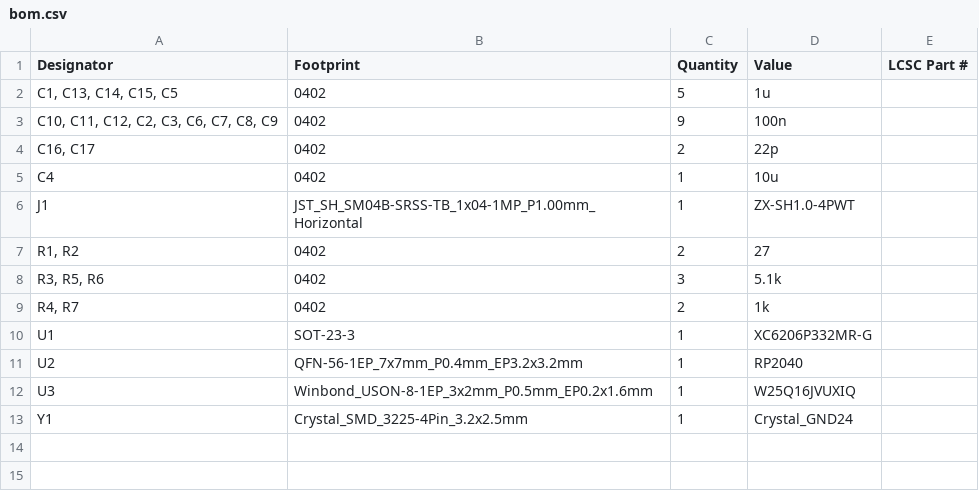
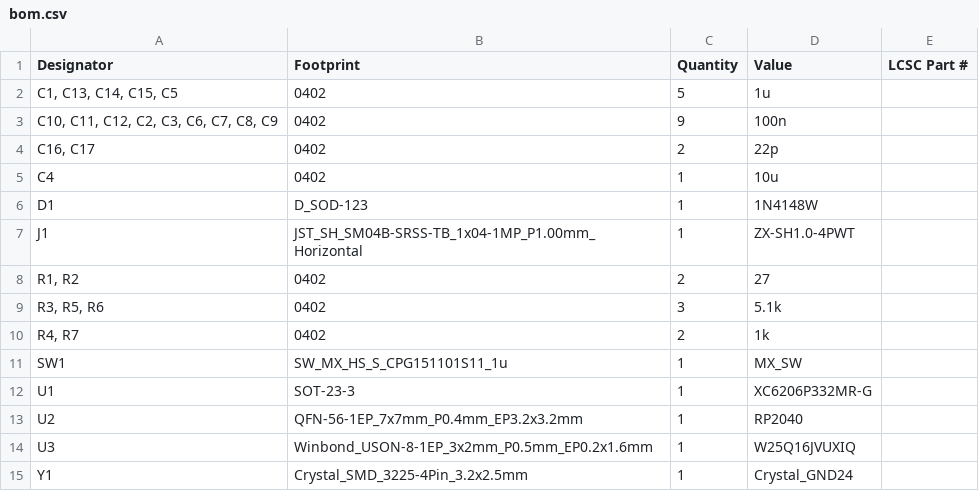
Before and after one commit to shoonie-desu/zensai_pcb, a CSV file: template/i8/production/bom.csv, drawn as a sheet; the diff names each change by its address in the sheet, - before the commit and + after, or states it on an @@ line.

```diff
--- a/template/i8/production/bom.csv
+++ b/template/i8/production/bom.csv
+row 6: D1 | D_SOD-123 | 1 | 1N4148W
+row 11: SW1 | SW_MX_HS_S_CPG151101S11_1u | 1 | MX_SW
```
Also changed, not shown: template/i8/production/positions.csv, 30 other files.
